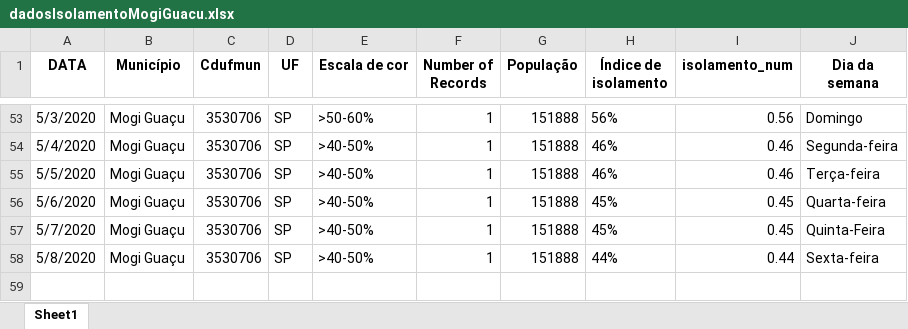
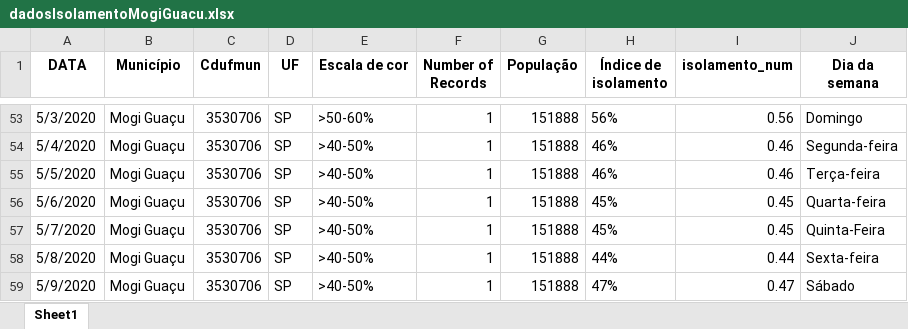
Before and after one commit to Zamariolo/MogiOpenData, an Excel workbook: Dados/dadosIsolamentoMogiGuacu.xlsx, sheet Sheet1, drawn as a sheet; only a part is shown, gaps mark what is left out; values as stored, in another font and other column widths than the file's, no borders; the diff names each change by its address in the sheet, - before the commit and + after, or states it on an @@ line.

```diff
--- a/Dados/dadosIsolamentoMogiGuacu.xlsx (sheet Sheet1)
+++ b/Dados/dadosIsolamentoMogiGuacu.xlsx (sheet Sheet1)
+row 59: 5/9/2020 | Mogi Guaçu | 3530706 | SP | >40-50% | 1 | 151888 | 47% | 0.47 | Sábado
```
Also changed, not shown: Dados/dadosCasosCOVIDMogiGuacu.xlsx, 6 other files.
